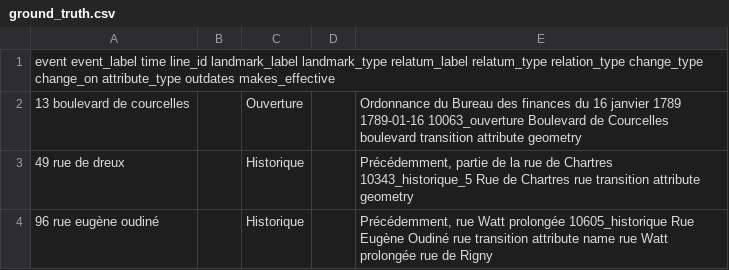
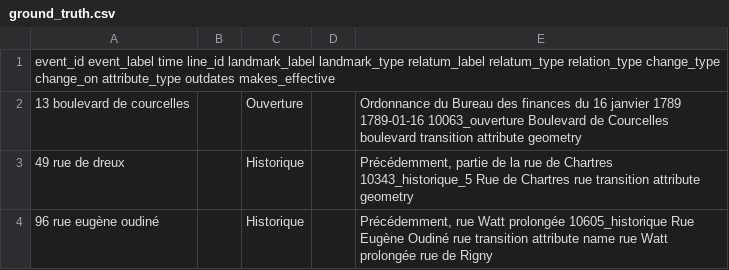
Before and after one commit to charlybernard/pegazus-event-extraction, a CSV file: data/ground_truth.csv, drawn as a sheet; only a part is shown; the diff names each change by its address in the sheet, - before the commit and + after, or states it on an @@ line.

```diff
--- a/data/ground_truth.csv
+++ b/data/ground_truth.csv
-A1: event event_label time…
+A1: event_id event_label time…
```
Also changed, not shown: data/ground_truth_raw.csv, 15 other files.
